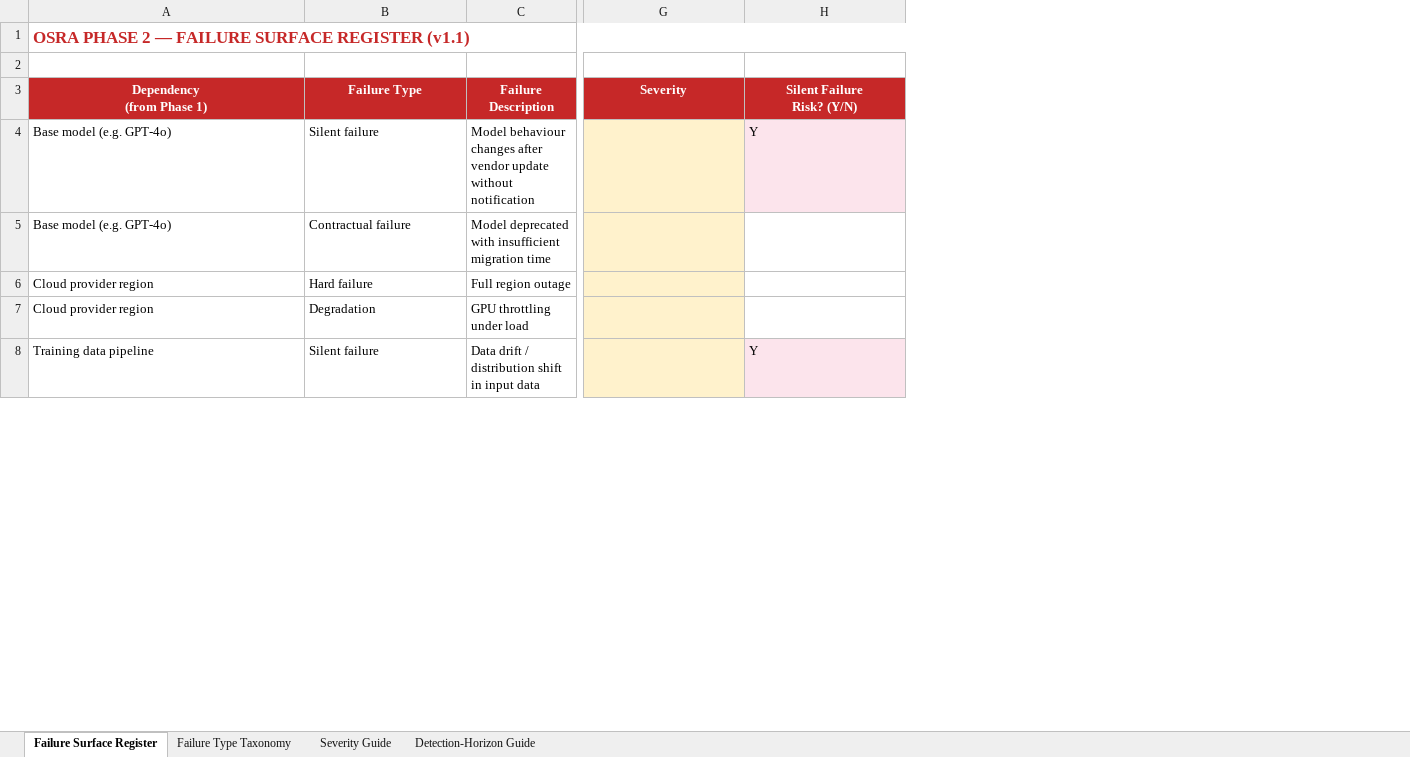
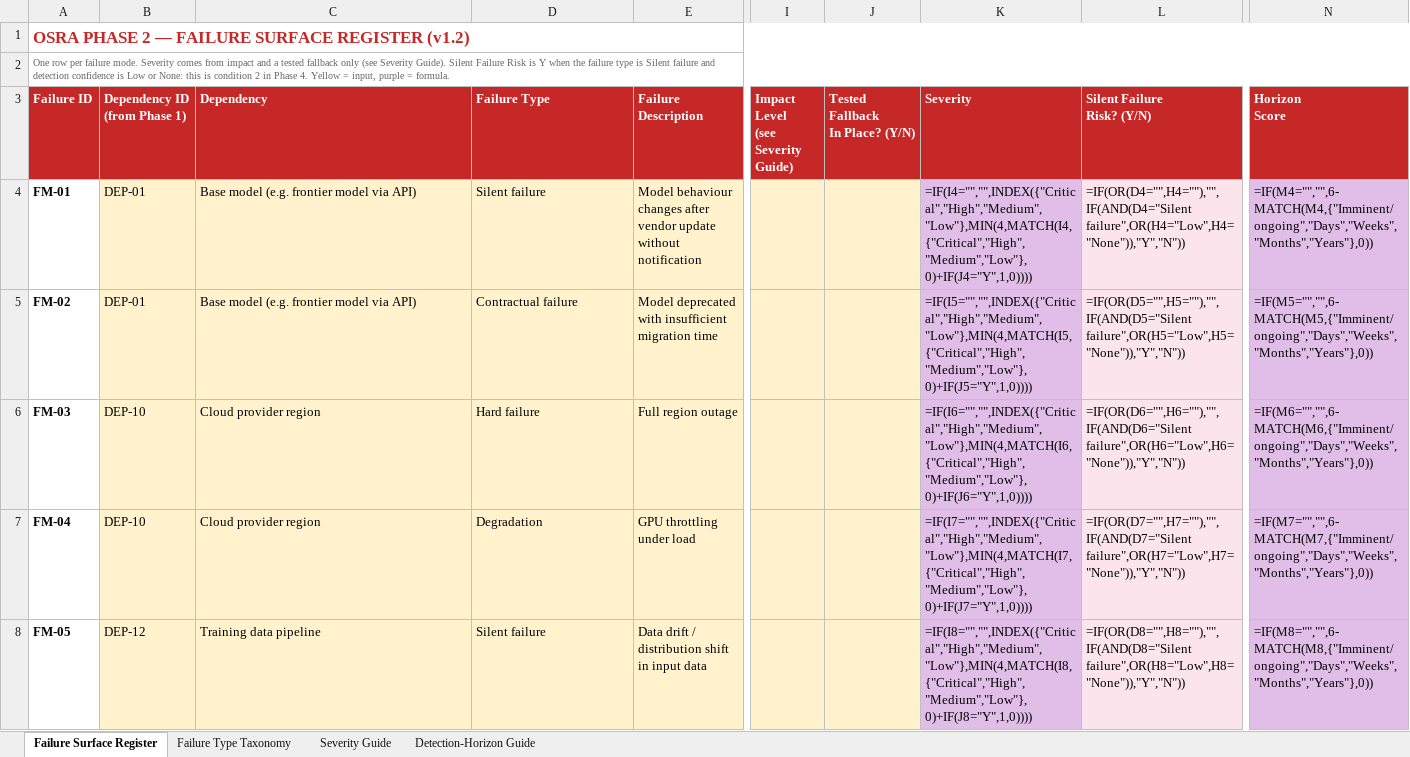
Before and after one commit to marcobrondani/OSRA, an Excel workbook: templates/Phase2_Failure_Surface_Register.xlsx, sheet Failure Surface Register, drawn as a sheet; only a part is shown, gaps mark what is left out; values as stored, in another font and other column widths than the file's, no borders; formulas without a stored value are shown as written; removed rows and columns are numbered as before the commit, all else as after; rows hold the shown columns only; ↵ is a line break in a cell; the diff covers the shown part only; the diff names each change by its address in the sheet, - before the commit and + after, or states it on an @@ line.

```diff
--- a/templates/Phase2_Failure_Surface_Register.xlsx (sheet Failure Surface Register)
+++ b/templates/Phase2_Failure_Surface_Register.xlsx (sheet Failure Surface Register)
+column A (Failure ID), row 1: OSRA PHASE 2 — FAILURE SURFACE REGISTER (v1.2); rows 4-8: FM-01 | FM-02 | FM-03 | FM-04 | FM-05
+column B (Dependency ID (from Phase 1)), rows 4-8: DEP-01 | DEP-01 | DEP-10 | DEP-10 | DEP-12
+column I, row 3: Impact Level ↵ (see Severity Guide)
+column J (Tested Fallback In Place? (Y/N)), empty
+column N (Horizon Score), rows 4-8: =IF(M4="","",6-MATCH(M4,{"Imminent/ongoing","Days","Weeks","Months","Years"},0)) | =IF(M5="","",6-MATCH(M5,{"Imminent/ongoing","Days","Weeks","Months","Years"},0)) | =IF(M6="","",6-MATCH(M6,{"Imminent/ongoing","Days","Weeks","Months","Years"},0)) | =IF(M7="","",6-MATCH(M7,{"Imminent/ongoing","Days","Weeks","Months","Years"},0)) | =IF(M8="","",6-MATCH(M8,{"Imminent/ongoing","Days","Weeks","Months","Years"},0))
-row 1: OSRA PHASE 2 — FAILURE SURFACE REGISTER (v1.1)
+row 2: One row per failure mode. Severity comes from impact and a tested fallback only (see Severity Guide). Silent Failure Risk is Y when the failure type is Silent failure and detection confidence is Low or None: this is condition 2 in Phase 4. Yellow = input, purple = formula.
-C3: Dependency ↵ (from Phase 1)
+C3: Dependency
-C3:E3 alignment: center
+C3:E3 alignment: left
-K3:L3 alignment: center
+K3:L3 alignment: left
-C4:C5 (Dependency): Base model (e.g. GPT-4o)
+C4:C5 (Dependency): Base model (e.g. frontier model via API)
-C4:E8 fill: none
+C4:E8 fill: #FFF2CC
-K4 (Severity): (empty)
+K4 (Severity): =IF(I4="","",INDEX({"Critical","High","Medium","Low"},MIN(4,MATCH(I4,{"Critical","High","Medium","Low"},0)+IF(J4="Y",1,0))))
-K4:K8 fill: #FFF2CC
+K4:K8 fill: #E1BEE7
-L4 (Silent Failure Risk? (Y/N)): Y
+L4 (Silent Failure Risk? (Y/N)): =IF(OR(D4="",H4=""),"",IF(AND(D4="Silent failure",OR(H4="Low",H4="None")),"Y","N"))
-K5 (Severity): (empty)
+K5 (Severity): =IF(I5="","",INDEX({"Critical","High","Medium","Low"},MIN(4,MATCH(I5,{"Critical","High","Medium","Low"},0)+IF(J5="Y",1,0))))
-L5 (Silent Failure Risk? (Y/N)): (empty)
+L5 (Silent Failure Risk? (Y/N)): =IF(OR(D5="",H5=""),"",IF(AND(D5="Silent failure",OR(H5="Low",H5="None")),"Y","N"))
-L5:L7 fill: none
+L5:L7 fill: #FCE4EC
-K6 (Severity): (empty)
+K6 (Severity): =IF(I6="","",INDEX({"Critical","High","Medium","Low"},MIN(4,MATCH(I6,{"Critical","High","Medium","Low"},0)+IF(J6="Y",1,0))))
-L6 (Silent Failure Risk? (Y/N)): (empty)
+L6 (Silent Failure Risk? (Y/N)): =IF(OR(D6="",H6=""),"",IF(AND(D6="Silent failure",OR(H6="Low",H6="None")),"Y","N"))
-K7 (Severity): (empty)
+K7 (Severity): =IF(I7="","",INDEX({"Critical","High","Medium","Low"},MIN(4,MATCH(I7,{"Critical","High","Medium","Low"},0)+IF(J7="Y",1,0))))
-L7 (Silent Failure Risk? (Y/N)): (empty)
+L7 (Silent Failure Risk? (Y/N)): =IF(OR(D7="",H7=""),"",IF(AND(D7="Silent failure",OR(H7="Low",H7="None")),"Y","N"))
-K8 (Severity): (empty)
+K8 (Severity): =IF(I8="","",INDEX({"Critical","High","Medium","Low"},MIN(4,MATCH(I8,{"Critical","High","Medium","Low"},0)+IF(J8="Y",1,0))))
-L8 (Silent Failure Risk? (Y/N)): Y
+L8 (Silent Failure Risk? (Y/N)): =IF(OR(D8="",H8=""),"",IF(AND(D8="Silent failure",OR(H8="Low",H8="None")),"Y","N"))
```
Also changed, not shown: 28 added rows, 15 edited cells and cell formats elsewhere in this sheet, sheet Severity Guide, sheet Detection-Horizon Guide, sheet Failure Type Taxonomy, templates/Phase1_Substrate_Map.xlsx, templates/Phase3_Trust_Surface_Register.xlsx, 8 other files.
